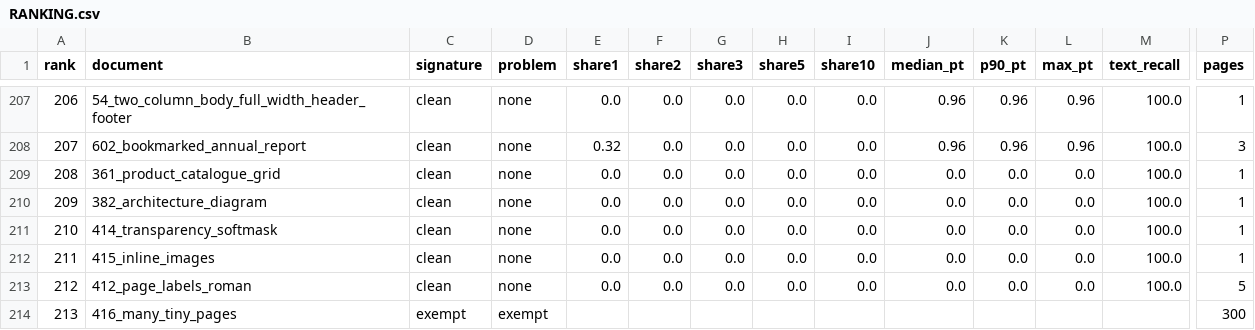
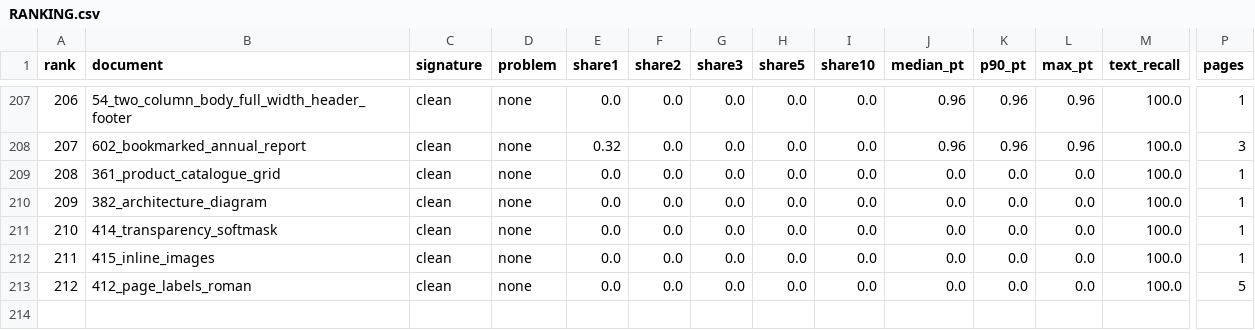
Before and after one commit to kavopdf/app, a CSV file: benchmarks/RANKING.csv, drawn as a sheet; only a part is shown, gaps mark what is left out; rows hold the shown columns only; the diff names each change by its address in the sheet, - before the commit and + after, or states it on an @@ line.

```diff
--- a/benchmarks/RANKING.csv
+++ b/benchmarks/RANKING.csv
-row 214: 213 | 416_many_tiny_pages | exempt | exempt |  |  |  |  |  |  |  |  |  | 300
```
Also changed, not shown: 10 other files.
